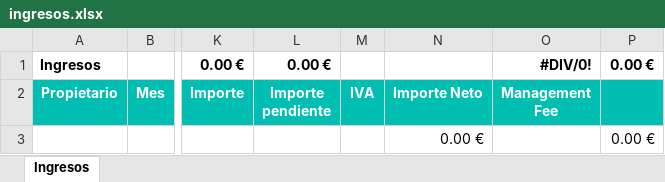
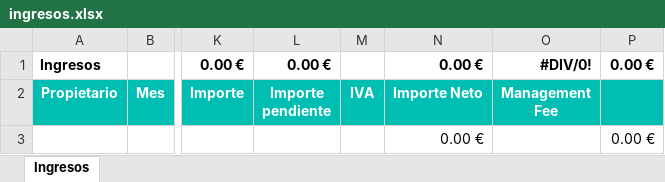
Before and after one commit to alejandro-andre/cotown-back, an Excel workbook: app/templates/report/ingresos.xlsx, sheet Ingresos, drawn as a sheet; only a part is shown, gaps mark what is left out; values as stored, in another font and other column widths than the file's, no borders; the diff names each change by its address in the sheet, - before the commit and + after, or states it on an @@ line.

Commit message:
Fix

```diff
--- a/app/templates/report/ingresos.xlsx (sheet Ingresos)
+++ b/app/templates/report/ingresos.xlsx (sheet Ingresos)
-N1 (Importe Neto): (empty)
+N1 (Importe Neto): 0.00 €
```
Also changed, not shown: formulas that keep their value.
